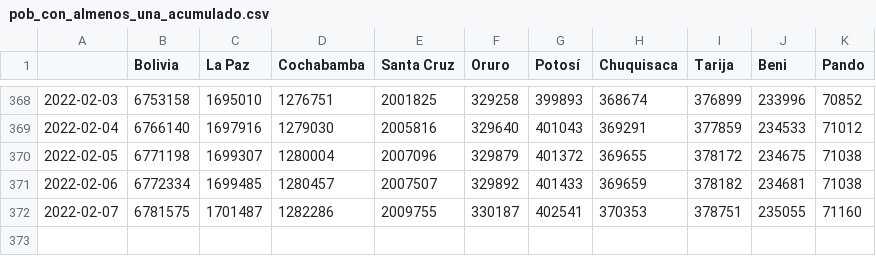
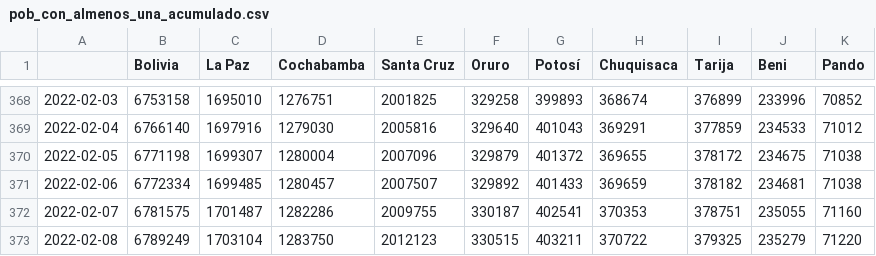
Before and after one commit to dquintani/vacunacion, a CSV file: datos/pob_con_almenos_una_acumulado.csv, drawn as a sheet; only a part is shown, gaps mark what is left out; the diff names each change by its address in the sheet, - before the commit and + after, or states it on an @@ line.

```diff
--- a/datos/pob_con_almenos_una_acumulado.csv
+++ b/datos/pob_con_almenos_una_acumulado.csv
+row 373: 2022-02-08 | 6789249 | 1703104 | 1283750 | 2012123 | 330515 | 403211 | 370722 | 379325 | 235279 | 71220
```
Also changed, not shown: datos/dosis_refuerzo1_acumulado.csv, datos/dosis_todas_acumulado.csv, 17 other files.
